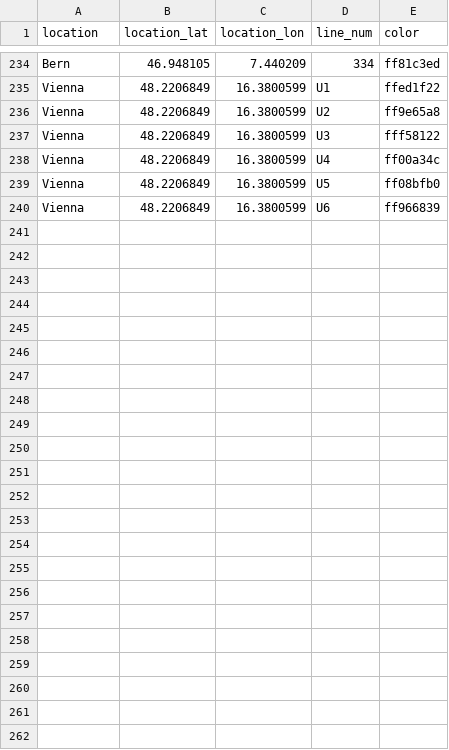
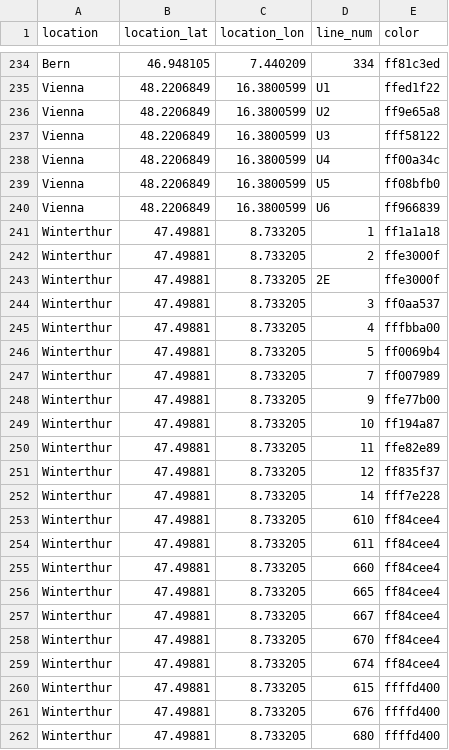
Before and after one commit to FarawayTech/Transport, a CSV file: mongo_import/data/line_colors.csv, drawn as a sheet; only a part is shown, gaps mark what is left out; the diff names each change by its address in the sheet, - before the commit and + after, or states it on an @@ line.

Commit message:
add Winterthur colors, fixes #4

```diff
--- a/mongo_import/data/line_colors.csv
+++ b/mongo_import/data/line_colors.csv
+row 241: Winterthur | 47.49881 | 8.733205 | 1 | ff1a1a18
+row 242: Winterthur | 47.49881 | 8.733205 | 2 | ffe3000f
+row 243: Winterthur | 47.49881 | 8.733205 | 2E | ffe3000f
+row 244: Winterthur | 47.49881 | 8.733205 | 3 | ff0aa537
+row 245: Winterthur | 47.49881 | 8.733205 | 4 | fffbba00
+row 246: Winterthur | 47.49881 | 8.733205 | 5 | ff0069b4
+row 247: Winterthur | 47.49881 | 8.733205 | 7 | ff007989
+row 248: Winterthur | 47.49881 | 8.733205 | 9 | ffe77b00
+row 249: Winterthur | 47.49881 | 8.733205 | 10 | ff194a87
+row 250: Winterthur | 47.49881 | 8.733205 | 11 | ffe82e89
+row 251: Winterthur | 47.49881 | 8.733205 | 12 | ff835f37
+row 252: Winterthur | 47.49881 | 8.733205 | 14 | fff7e228
+row 253: Winterthur | 47.49881 | 8.733205 | 610 | ff84cee4
+row 254: Winterthur | 47.49881 | 8.733205 | 611 | ff84cee4
+row 255: Winterthur | 47.49881 | 8.733205 | 660 | ff84cee4
+row 256: Winterthur | 47.49881 | 8.733205 | 665 | ff84cee4
+row 257: Winterthur | 47.49881 | 8.733205 | 667 | ff84cee4
+row 258: Winterthur | 47.49881 | 8.733205 | 670 | ff84cee4
+row 259: Winterthur | 47.49881 | 8.733205 | 674 | ff84cee4
+row 260: Winterthur | 47.49881 | 8.733205 | 615 | ffffd400
+row 261: Winterthur | 47.49881 | 8.733205 | 676 | ffffd400
+row 262: Winterthur | 47.49881 | 8.733205 | 680 | ffffd400
```
